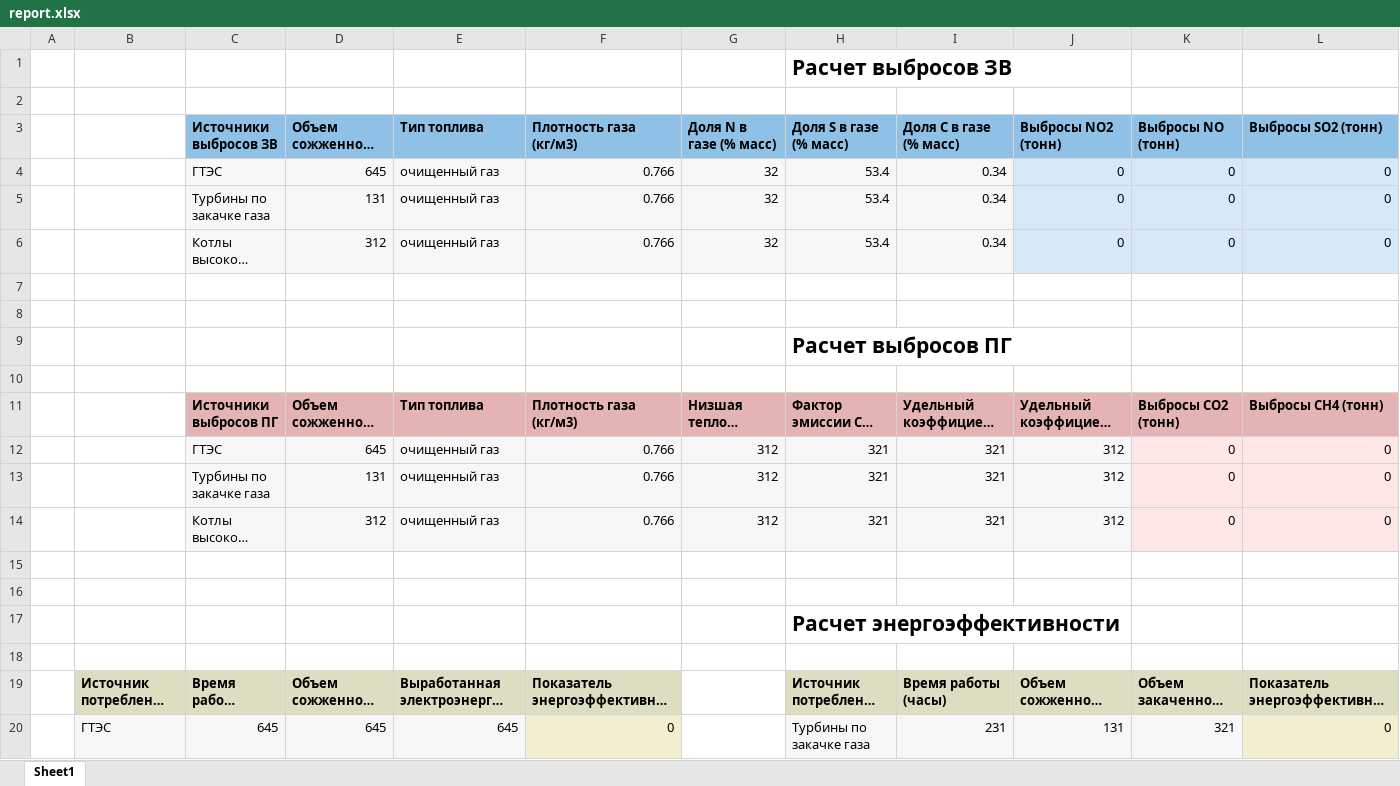
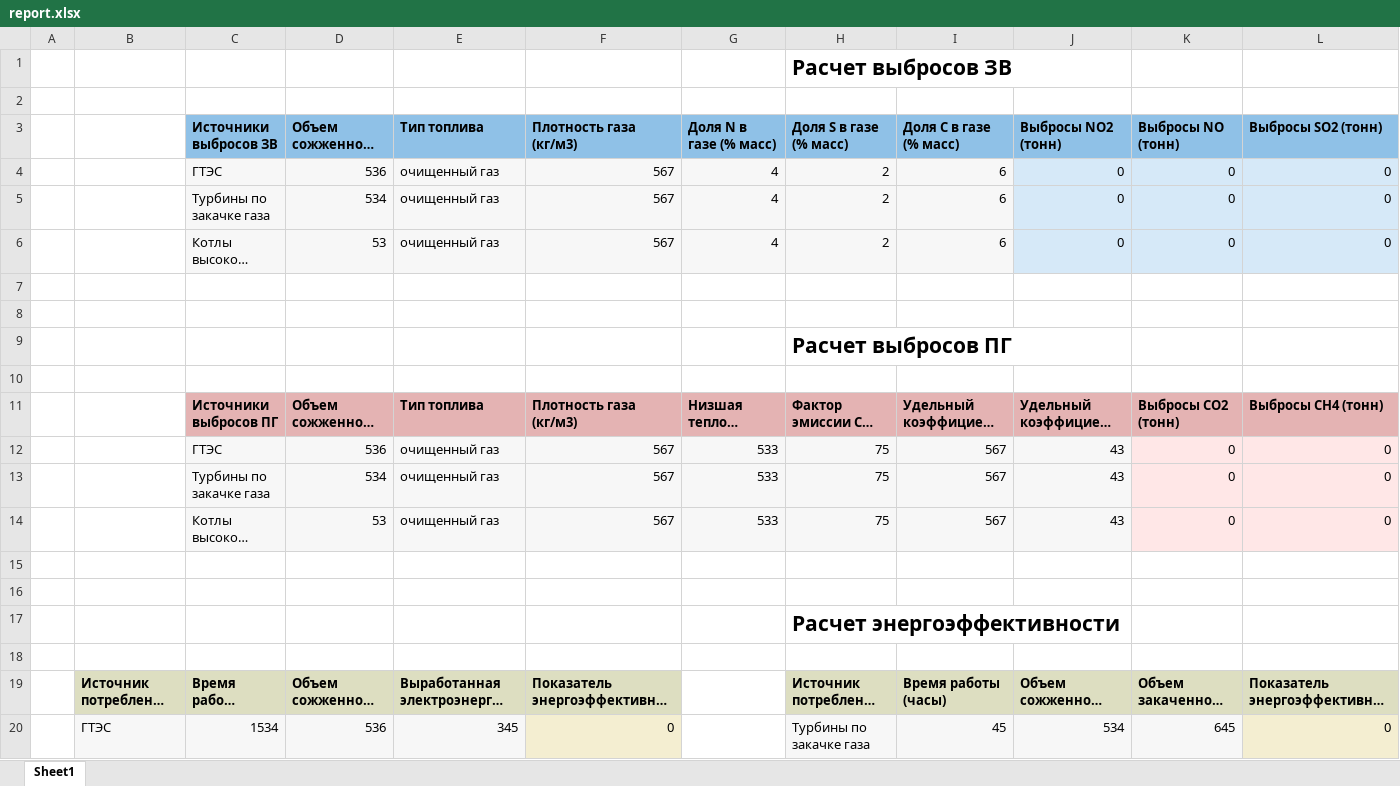
Before and after one commit to Valss22/kzenergy, an Excel workbook: report.xlsx, sheet Sheet1, drawn as a sheet; only a part is shown; long unchanged cells end in …; values as stored, in another font and other column widths than the file's, no borders; removed rows and columns are numbered as before the commit, all else as after; rows hold the shown columns only; the diff names each change by its address in the sheet, - before the commit and + after, or states it on an @@ line.

```diff
--- a/report.xlsx (sheet Sheet1)
+++ b/report.xlsx (sheet Sheet1)
-D4 (Объем сожженного газа (тыс*м3)): 645
+D4 (Объем сожженного газа (тыс*м3)): 536
-F4:F6 (Плотность газа (кг/м3)): 0.766
+F4:F6 (Плотность газа (кг/м3)): 567
-G4:G6 (Доля N в газе (% масс)): 32
+G4:G6 (Доля N в газе (% масс)): 4
-H4:H6 (Доля S в газе (% масс)): 53.4
+H4:H6 (Доля S в газе (% масс)): 2
-I4:I6 (Доля C в газе (% масс)): 0.34
+I4:I6 (Доля C в газе (% масс)): 6
-D5 (Объем сожженного газа (тыс*м3)): 131
+D5 (Объем сожженного газа (тыс*м3)): 534
-D6 (Объем сожженного газа (тыс*м3)): 312
+D6 (Объем сожженного газа (тыс*м3)): 53
-D12 (Объем сожженного газа (тыс*м3)): 645
+D12 (Объем сожженного газа (тыс*м3)): 536
-F12:F14 (Плотность газа (кг/м3)): 0.766
+F12:F14 (Плотность газа (кг/м3)): 567
-G12:G14 (Доля N в газе (% масс)): 312
+G12:G14 (Доля N в газе (% масс)): 533
-H12:H14 (Доля S в газе (% масс)): 321
+H12:H14 (Доля S в газе (% масс)): 75
-I12:I14 (Доля C в газе (% масс)): 321
+I12:I14 (Доля C в газе (% масс)): 567
-J12:J14 (Выбросы NO2 (тонн)): 312
+J12:J14 (Выбросы NO2 (тонн)): 43
-D13 (Объем сожженного газа (тыс*м3)): 131
+D13 (Объем сожженного газа (тыс*м3)): 534
-D14 (Объем сожженного газа (тыс*м3)): 312
+D14 (Объем сожженного газа (тыс*м3)): 53
-row 20:  | ГТЭС | 645 | 645 | 645 | 0 |  | Турбины по закачке газа | 231 | 131 | 321 | 0
+row 20:  | ГТЭС | 1534 | 536 | 345 | 0 |  | Турбины по закачке газа | 45 | 534 | 645 | 0
```
Also changed, not shown: 6 other files.
